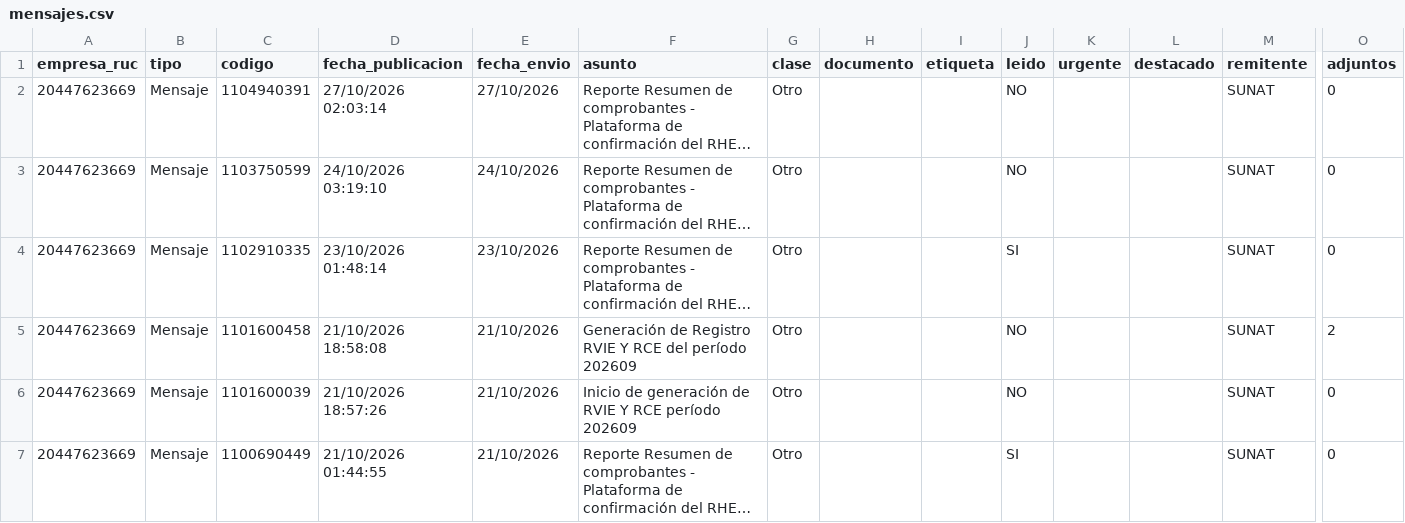
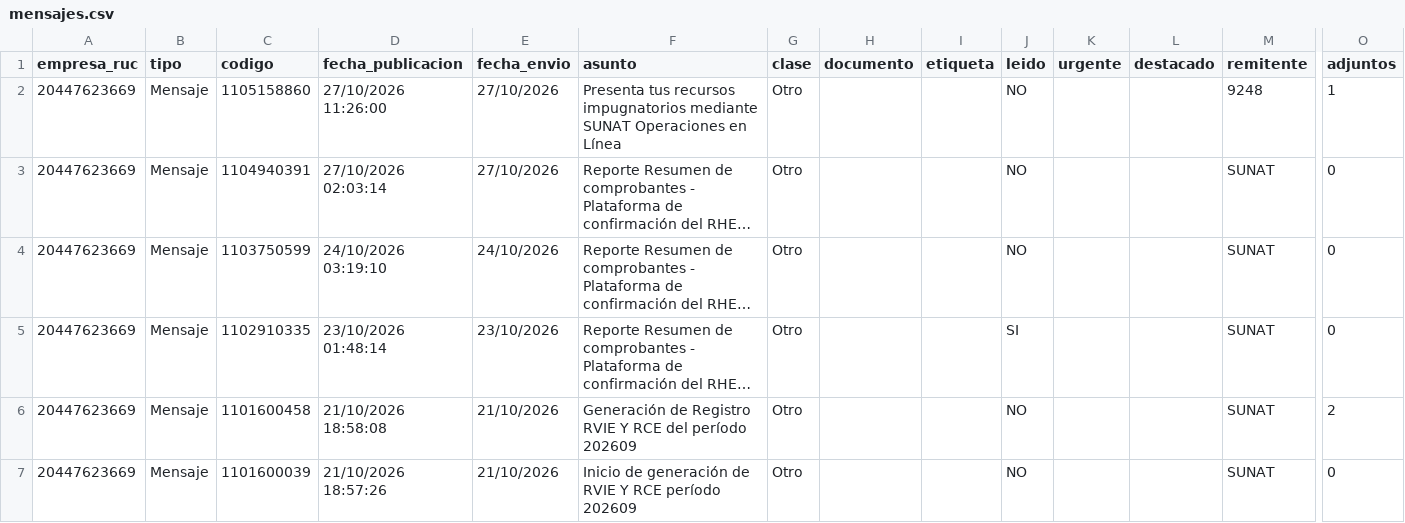
Before and after one commit to Aquivan/Claude, a CSV file: notificaciones/datos/20447623669/mensajes.csv, drawn as a sheet; only a part is shown, gaps mark what is left out; the shorter side is filled out with more unchanged rows; long unchanged cells end in …; rows hold the shown columns only; the diff names each change by its address in the sheet, - before the commit and + after, or states it on an @@ line.

```diff
--- a/notificaciones/datos/20447623669/mensajes.csv
+++ b/notificaciones/datos/20447623669/mensajes.csv
+row 2: 20447623669 | Mensaje | 1105158860 | 27/10/2026 11:26:00 | 27/10/2026 | Presenta tus recursos impugnatorios mediante SUNAT Operaciones en Línea | Otro |  |  | NO |  |  | 9248 | 1
```
Also changed, not shown: notificaciones/datos/20447969531/mensajes.csv, notificaciones/datos/20609309793/notificaciones.csv, 1 other file.
